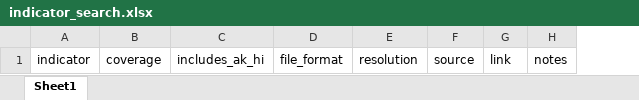
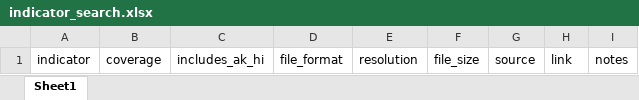
Before and after one commit to GeospatialCentroid/NASA-prison-EJ, an Excel workbook: docs/indicator_search.xlsx, sheet Sheet1, drawn as a sheet; values as stored, in another font and other column widths than the file's, no borders; the diff names each change by its address in the sheet, - before the commit and + after, or states it on an @@ line.

Commit message:
add file size to indicator meta

```diff
--- a/docs/indicator_search.xlsx (sheet Sheet1)
+++ b/docs/indicator_search.xlsx (sheet Sheet1)
+column F, row 1: file_size
```
